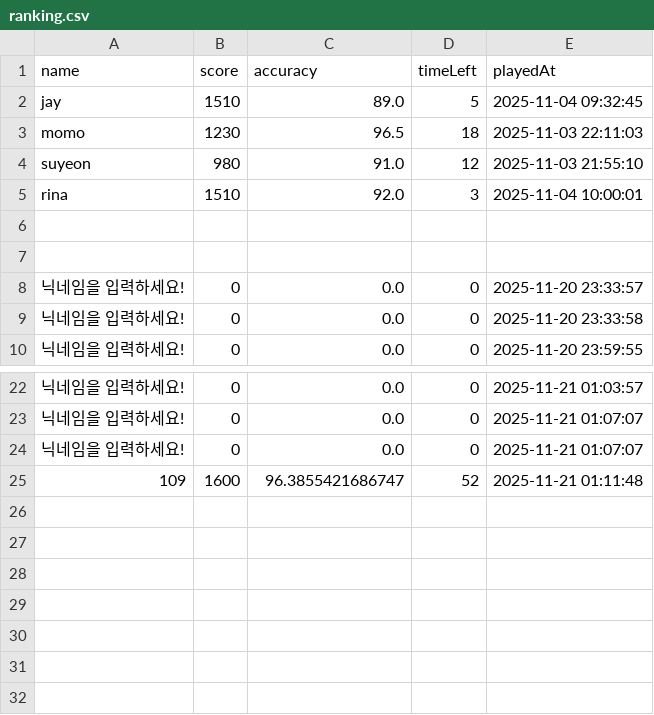
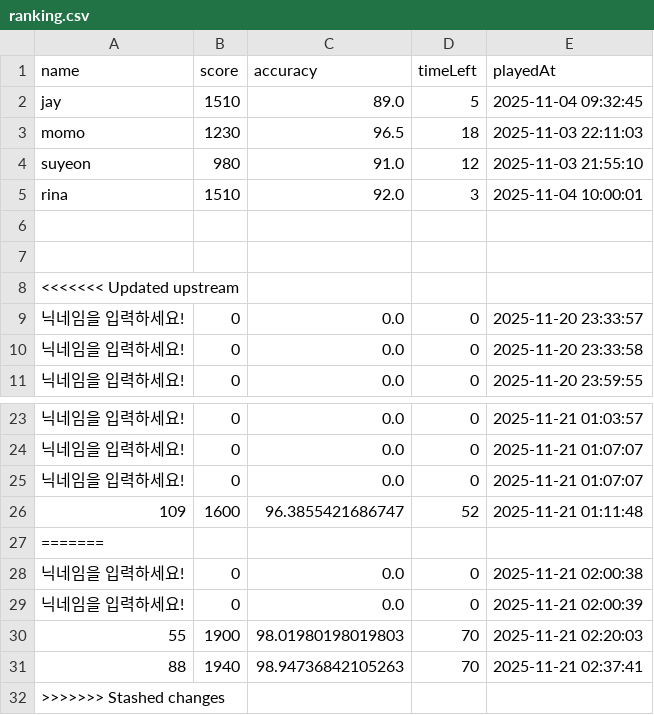
Before and after one commit to moonsun01/BalloonTyper, a CSV file: data/ranking.csv, drawn as a sheet; only a part is shown, gaps mark what is left out; the diff names each change by its address in the sheet, - before the commit and + after, or states it on an @@ line.

```diff
--- a/data/ranking.csv
+++ b/data/ranking.csv
+row 8: <<<<<<< Updated upstream
+row 27: =======
+row 28: 닉네임을 입력하세요! | 0 | 0.0 | 0 | 2025-11-21 02:00:38
+row 29: 닉네임을 입력하세요! | 0 | 0.0 | 0 | 2025-11-21 02:00:39
+row 30: 55 | 1900 | 98.01980198019803 | 70 | 2025-11-21 02:20:03
+row 31: 88 | 1940 | 98.94736842105263 | 70 | 2025-11-21 02:37:41
+row 32: >>>>>>> Stashed changes
```
Also changed, not shown: 2 other files.
